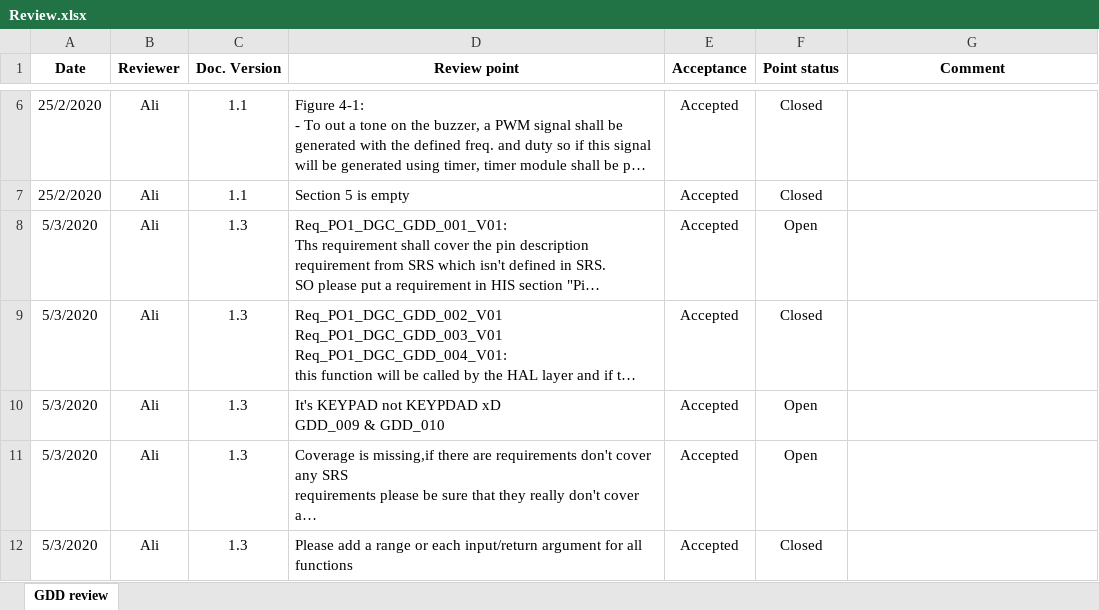
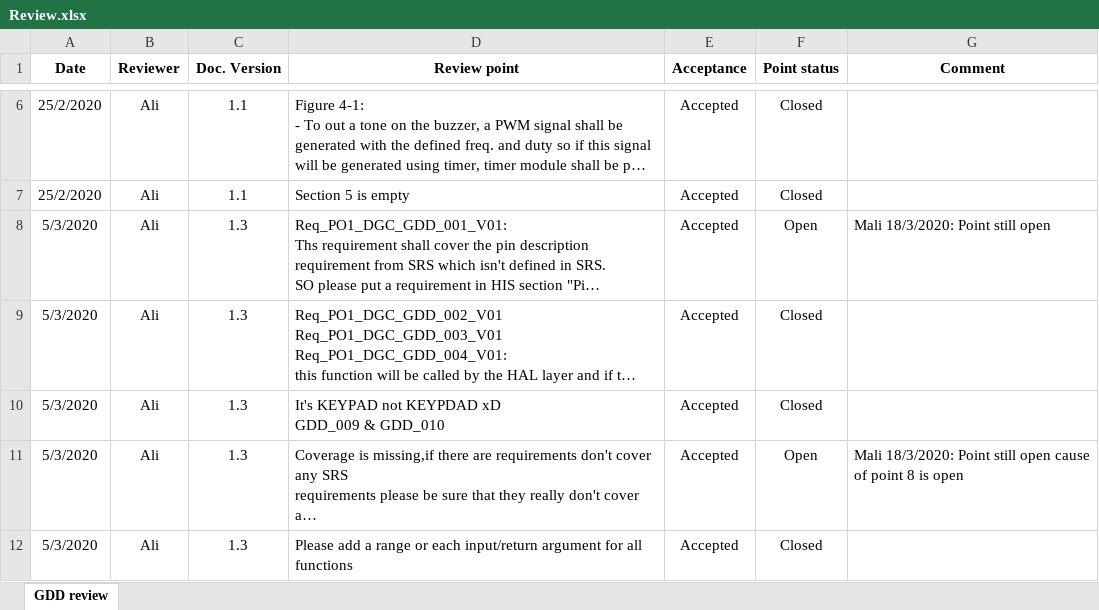
Before and after one commit to Hazemmekawy/SWE_Digital_Calculator, an Excel workbook: Software Specification/Architecture/GDD/Review.xlsx, sheet GDD review, drawn as a sheet; only a part is shown, gaps mark what is left out; long unchanged cells end in …; values as stored, in another font and other column widths than the file's, no borders; conditional formats not drawn; the diff names each change by its address in the sheet, - before the commit and + after, or states it on an @@ line.

```diff
--- a/Software Specification/Architecture/GDD/Review.xlsx (sheet GDD review)
+++ b/Software Specification/Architecture/GDD/Review.xlsx (sheet GDD review)
-G8 (Comment): (empty)
+G8 (Comment): Mali 18/3/2020: Point still open
-F10 (Point status): Open
+F10 (Point status): Closed
-G11 (Comment): (empty)
+G11 (Comment): Mali 18/3/2020: Point still open cause of point 8 is open
```
Also changed, not shown: Software Specification/Architecture/CDD/Review.xlsx, Software Specification/SRS/Review.xlsx.
